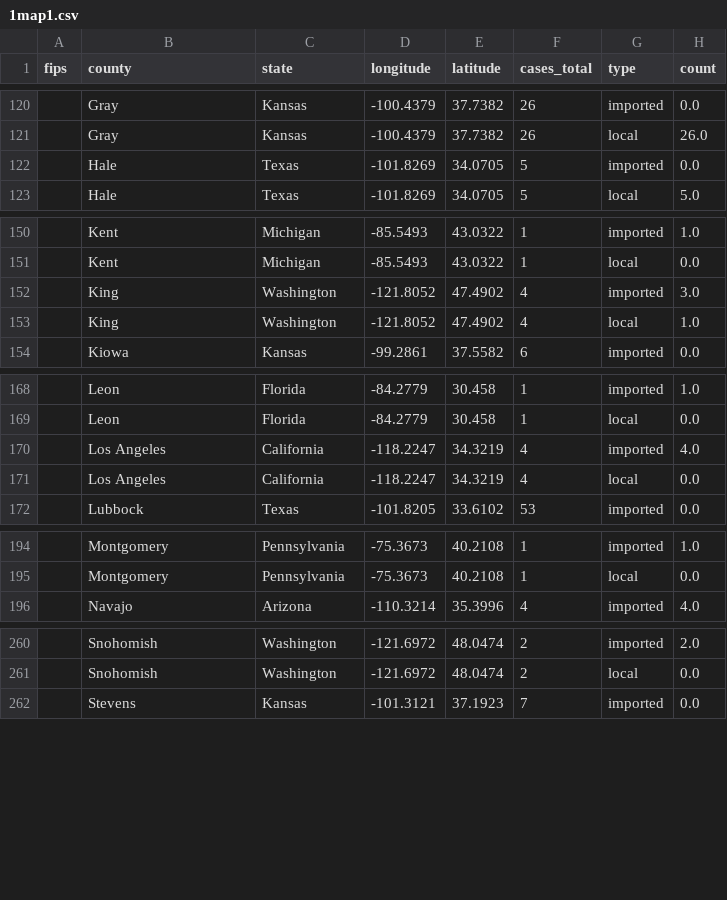
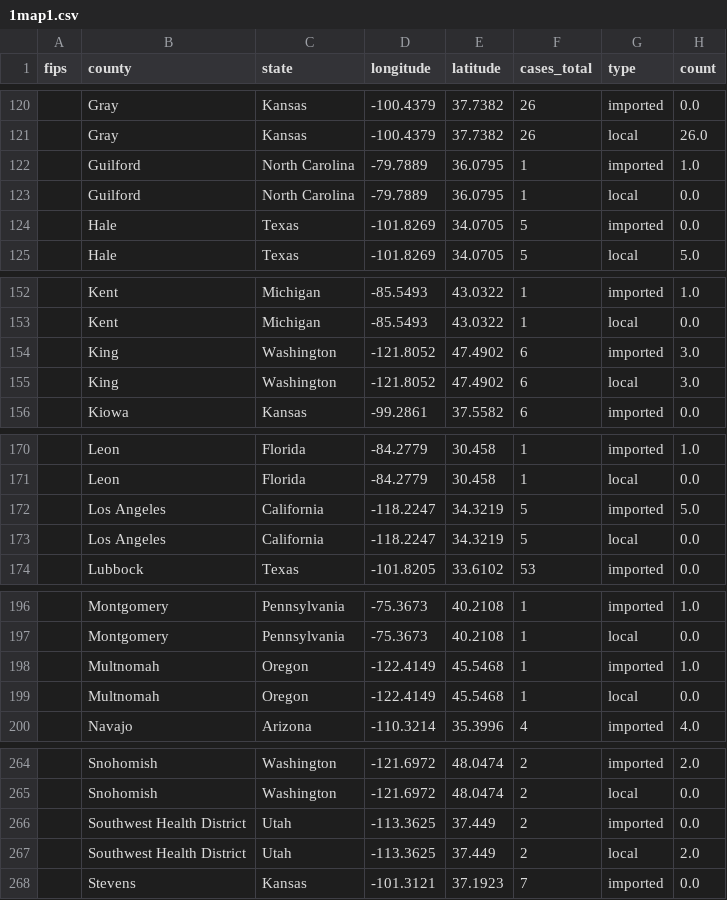
Before and after one commit to CSSEGISandData/measles_tracker_test, a CSV file: GitHub Ready Version/1map1.csv, drawn as a sheet; only a part is shown, gaps mark what is left out; the diff covers the shown part only.

```diff
--- a/GitHub Ready Version/1map1.csv
+++ b/GitHub Ready Version/1map1.csv
@@ -121,2 +121,4 @@ fips,county,state,longitude,latitude,cases_total,type,count
 ,Gray,Kansas,-100.4379,37.7382,26,local,26.0
+,Guilford,North Carolina,-79.7889,36.0795,1,imported,1.0
+,Guilford,North Carolina,-79.7889,36.0795,1,local,0.0
 ,Hale,Texas,-101.8269,34.0705,5,imported,0.0
@@ -151,4 +153,4 @@ fips,county,state,longitude,latitude,cases_total,type,count
 ,Kent,Michigan,-85.5493,43.0322,1,local,0.0
-,King,Washington,-121.8052,47.4902,4,imported,3.0
-,King,Washington,-121.8052,47.4902,4,local,1.0
+,King,Washington,-121.8052,47.4902,6,imported,3.0
+,King,Washington,-121.8052,47.4902,6,local,3.0
 ,Kiowa,Kansas,-99.2861,37.5582,6,imported,0.0
@@ -169,4 +171,4 @@ fips,county,state,longitude,latitude,cases_total,type,count
 ,Leon,Florida,-84.2779,30.458,1,local,0.0
-,Los Angeles,California,-118.2247,34.3219,4,imported,4.0
-,Los Angeles,California,-118.2247,34.3219,4,local,0.0
+,Los Angeles,California,-118.2247,34.3219,5,imported,5.0
+,Los Angeles,California,-118.2247,34.3219,5,local,0.0
 ,Lubbock,Texas,-101.8205,33.6102,53,imported,0.0
@@ -195,2 +197,4 @@ fips,county,state,longitude,latitude,cases_total,type,count
 ,Montgomery,Pennsylvania,-75.3673,40.2108,1,local,0.0
+,Multnomah,Oregon,-122.4149,45.5468,1,imported,1.0
+,Multnomah,Oregon,-122.4149,45.5468,1,local,0.0
 ,Navajo,Arizona,-110.3214,35.3996,4,imported,4.0
@@ -261,2 +265,4 @@ fips,county,state,longitude,latitude,cases_total,type,count
 ,Snohomish,Washington,-121.6972,48.0474,2,local,0.0
+,Southwest Health District,Utah,-113.3625,37.449,2,imported,0.0
+,Southwest Health District,Utah,-113.3625,37.449,2,local,2.0
 ,Stevens,Kansas,-101.3121,37.1923,7,imported,0.0
```
Also changed, not shown: 9 edited cells elsewhere in this file, GitHub Ready Version/2map2.csv, GitHub Ready Version/3table.csv, 6 other files.
